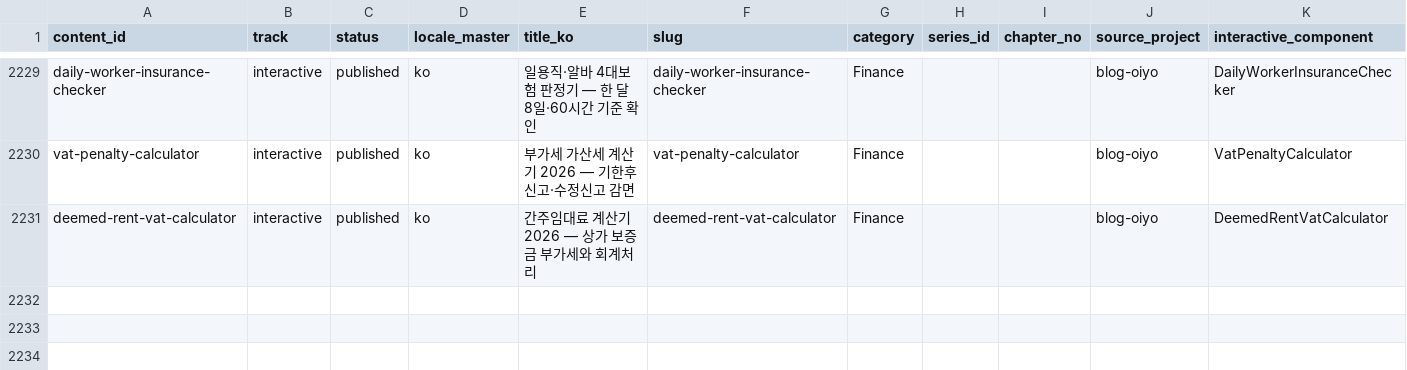
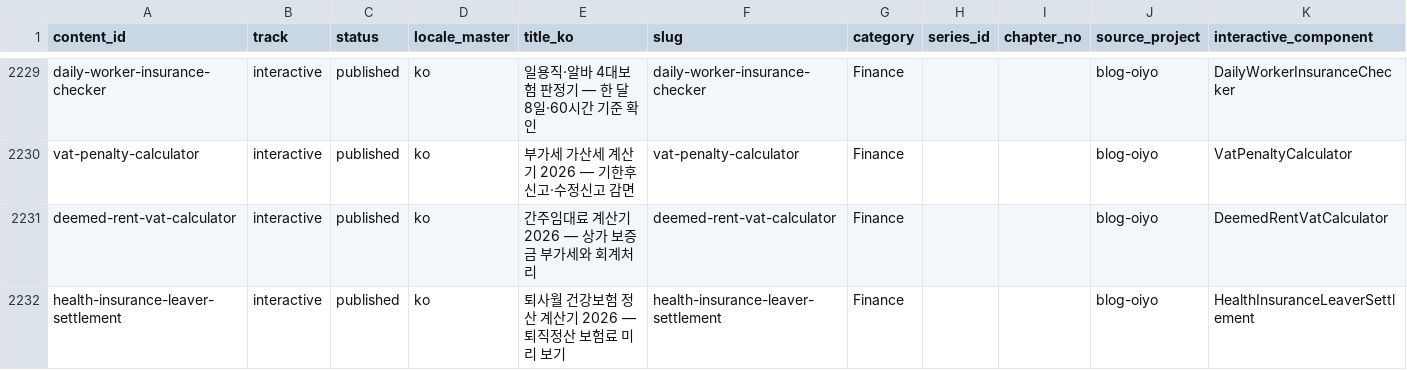
Before and after one commit to yuli3/blog-oiyo, a CSV file: data/catalog/content-inventory.master.csv, drawn as a sheet; only a part is shown, gaps mark what is left out; the diff names each change by its address in the sheet, - before the commit and + after, or states it on an @@ line.

```diff
--- a/data/catalog/content-inventory.master.csv
+++ b/data/catalog/content-inventory.master.csv
+row 2232: health-insurance-leaver-settlement | interactive | published | ko | 퇴사월 건강보험 정산 계산기 2026 — 퇴직정산 보험료 미리 보기 | health-insurance-leaver-settlement | Finance |  |  | blog-oiyo | HealthInsuranceLeaverSettlement
```
Also changed, not shown: 7 other files.
